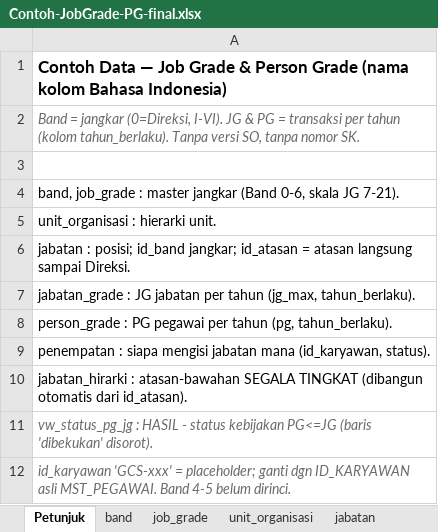
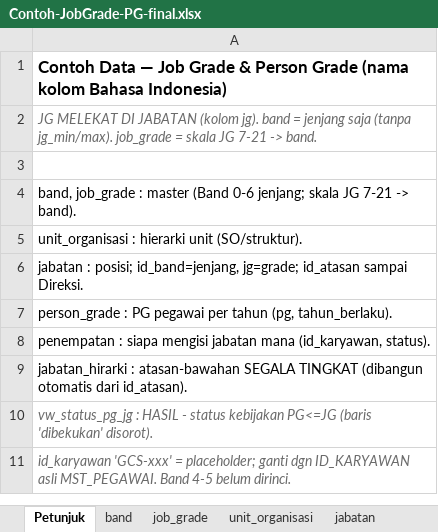
Before and after one commit to Adewangga018/sso-starter, an Excel workbook: docs/Contoh-JobGrade-PG-final.xlsx, sheet Petunjuk, drawn as a sheet; values as stored, in another font and other column widths than the file's, no borders; the diff names each change by its address in the sheet, - before the commit and + after, or states it on an @@ line.

```diff
--- a/docs/Contoh-JobGrade-PG-final.xlsx (sheet Petunjuk)
+++ b/docs/Contoh-JobGrade-PG-final.xlsx (sheet Petunjuk)
-A2: Band = jangkar (0=Direksi, I-VI). JG & PG = transaksi per tahun (kolom tahun_berlaku). Tanpa versi SO, tanpa nomor SK.
+A2: JG MELEKAT DI JABATAN (kolom jg). band = jenjang saja (tanpa jg_min/max). job_grade = skala JG 7-21 -> band.
-A4: …: master jangkar (Band 0-6, skala JG 7-21).
+A4: …: master (Band 0-6 jenjang; skala JG 7-21 -> band).
-A5: unit_organisasi : hierarki unit.
+A5: unit_organisasi : hierarki unit (SO/struktur).
-A6: …: posisi; id_band jangkar; id_atasan = atasan langsung sampai Direksi.
+A6: …: posisi; id_band=jenjang, jg=grade; id_atasan sampai Direksi.
-row 7: jabatan_grade : JG jabatan per tahun (jg_max, tahun_berlaku).
```
Also changed, not shown: sheet band, sheet jabatan, other sheet tabs, 2 other files.
